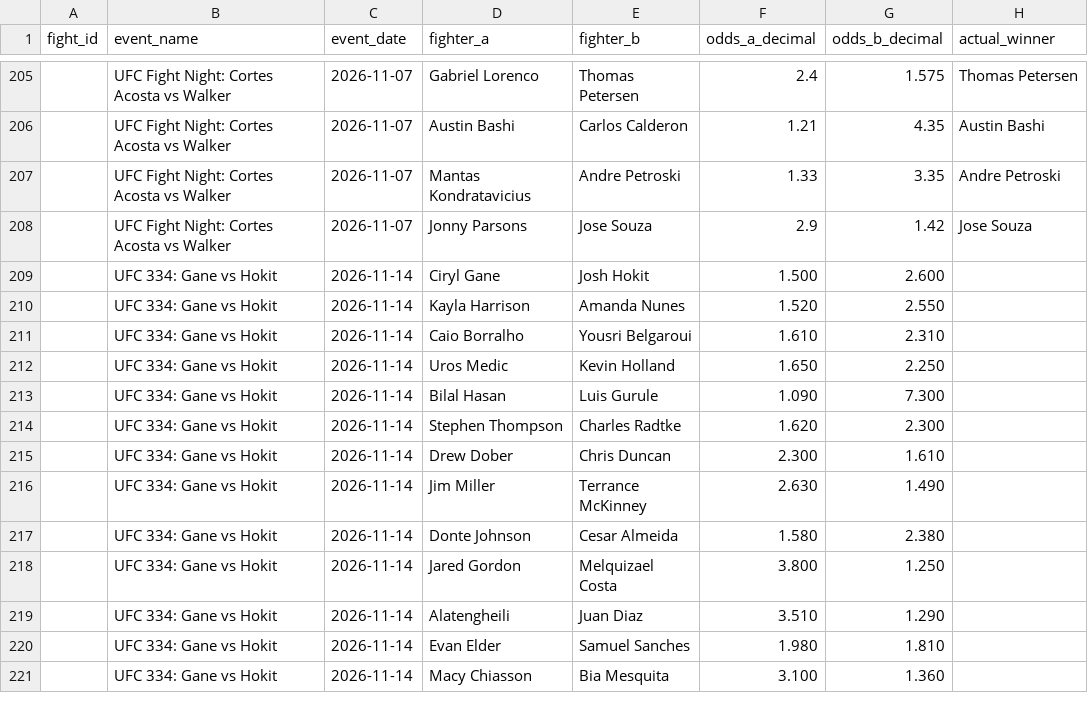
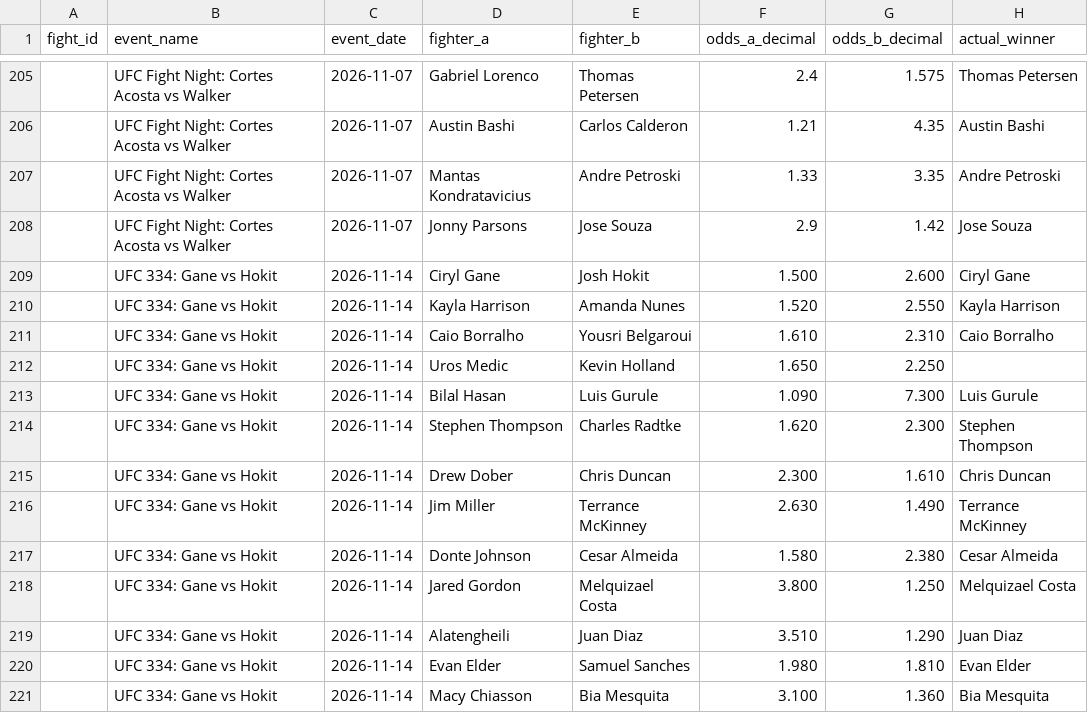
Before and after one commit to bergols/ufc-predictor, a CSV file: data/odds_template.csv, drawn as a sheet; only a part is shown, gaps mark what is left out.

```diff
--- a/data/odds_template.csv
+++ b/data/odds_template.csv
@@ -208,14 +208,14 @@ fight_id,event_name,event_date,fighter_a,fighter_b,odds_a_decimal,odds_b_decimal
 ,UFC Fight Night: Cortes Acosta vs Walker,2026-11-07,Jonny Parsons,Jose Souza,2.9,1.42,Jose Souza
-,UFC 334: Gane vs Hokit,2026-11-14,Ciryl Gane,Josh Hokit,1.500,2.600,
-,UFC 334: Gane vs Hokit,2026-11-14,Kayla Harrison,Amanda Nunes,1.520,2.550,
-,UFC 334: Gane vs Hokit,2026-11-14,Caio Borralho,Yousri Belgaroui,1.610,2.310,
+,UFC 334: Gane vs Hokit,2026-11-14,Ciryl Gane,Josh Hokit,1.500,2.600,Ciryl Gane
+,UFC 334: Gane vs Hokit,2026-11-14,Kayla Harrison,Amanda Nunes,1.520,2.550,Kayla Harrison
+,UFC 334: Gane vs Hokit,2026-11-14,Caio Borralho,Yousri Belgaroui,1.610,2.310,Caio Borralho
 ,UFC 334: Gane vs Hokit,2026-11-14,Uros Medic,Kevin Holland,1.650,2.250,
-,UFC 334: Gane vs Hokit,2026-11-14,Bilal Hasan,Luis Gurule,1.090,7.300,
-,UFC 334: Gane vs Hokit,2026-11-14,Stephen Thompson,Charles Radtke,1.620,2.300,
-,UFC 334: Gane vs Hokit,2026-11-14,Drew Dober,Chris Duncan,2.300,1.610,
-,UFC 334: Gane vs Hokit,2026-11-14,Jim Miller,Terrance McKinney,2.630,1.490,
-,UFC 334: Gane vs Hokit,2026-11-14,Donte Johnson,Cesar Almeida,1.580,2.380,
-,UFC 334: Gane vs Hokit,2026-11-14,Jared Gordon,Melquizael Costa,3.800,1.250,
-,UFC 334: Gane vs Hokit,2026-11-14,Alatengheili,Juan Diaz,3.510,1.290,
-,UFC 334: Gane vs Hokit,2026-11-14,Evan Elder,Samuel Sanches,1.980,1.810,
-,UFC 334: Gane vs Hokit,2026-11-14,Macy Chiasson,Bia Mesquita,3.100,1.360,
+,UFC 334: Gane vs Hokit,2026-11-14,Bilal Hasan,Luis Gurule,1.090,7.300,Luis Gurule
+,UFC 334: Gane vs Hokit,2026-11-14,Stephen Thompson,Charles Radtke,1.620,2.300,Stephen Thompson
+,UFC 334: Gane vs Hokit,2026-11-14,Drew Dober,Chris Duncan,2.300,1.610,Chris Duncan
+,UFC 334: Gane vs Hokit,2026-11-14,Jim Miller,Terrance McKinney,2.630,1.490,Terrance McKinney
+,UFC 334: Gane vs Hokit,2026-11-14,Donte Johnson,Cesar Almeida,1.580,2.380,Cesar Almeida
+,UFC 334: Gane vs Hokit,2026-11-14,Jared Gordon,Melquizael Costa,3.800,1.250,Melquizael Costa
+,UFC 334: Gane vs Hokit,2026-11-14,Alatengheili,Juan Diaz,3.510,1.290,Juan Diaz
+,UFC 334: Gane vs Hokit,2026-11-14,Evan Elder,Samuel Sanches,1.980,1.810,Evan Elder
+,UFC 334: Gane vs Hokit,2026-11-14,Macy Chiasson,Bia Mesquita,3.100,1.360,Bia Mesquita
```
Also changed, not shown: data/prediction_history.csv.
